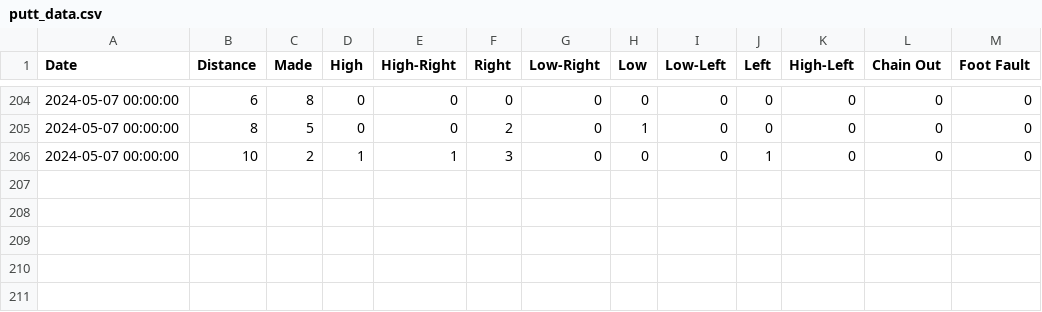
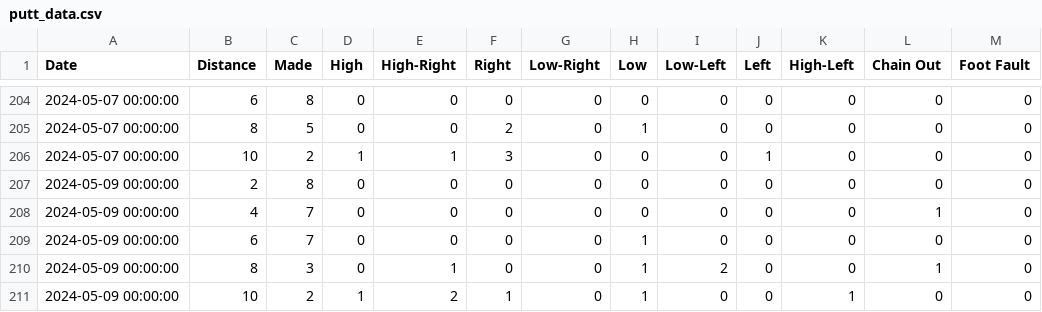
Before and after one commit to AdamKortis/putting_qi, a CSV file: files/csv/putt_data.csv, drawn as a sheet; only a part is shown, gaps mark what is left out.

Commit message:
putts 20240509

```diff
--- a/files/csv/putt_data.csv
+++ b/files/csv/putt_data.csv
@@ -206 +206,6 @@ Date|Distance|Made|High|High-Right|Right|Low-Right|Low|Low-Left|Left|High-Left|C
 2024-05-07 00:00:00|10|2|1|1|3|0|0|0|1|0|0|0
+2024-05-09 00:00:00|2|8|0|0|0|0|0|0|0|0|0|0
+2024-05-09 00:00:00|4|7|0|0|0|0|0|0|0|0|1|0
+2024-05-09 00:00:00|6|7|0|0|0|0|1|0|0|0|0|0
+2024-05-09 00:00:00|8|3|0|1|0|0|1|2|0|0|1|0
+2024-05-09 00:00:00|10|2|1|2|1|0|1|0|0|1|0|0
```
